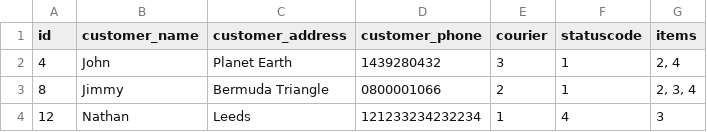
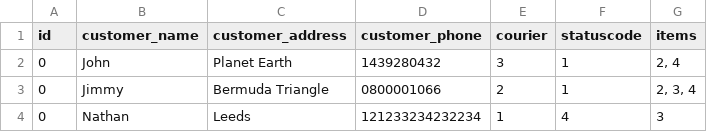
Before and after one commit to NW2K18/GenerationProject, a CSV file: data/orderdata.csv, drawn as a sheet.

Commit message:
CHANGELOG: 	Renamed some database functions. 	Finished order-related functions that save and load from database. 	Implemented order database functions into code. 	Updated tests. 	Adjusted function return types.

```diff
--- a/data/orderdata.csv
+++ b/data/orderdata.csv
@@ -1,4 +1,4 @@
 id,customer_name,customer_address,customer_phone,courier,statuscode,items
-4,John,Planet Earth,1439280432,3,1,"2, 4"
-8,Jimmy,Bermuda Triangle,0800001066,2,1,"2, 3, 4"
-12,Nathan,Leeds,121233234232234,1,4,3
+0,John,Planet Earth,1439280432,3,1,"2, 4"
+0,Jimmy,Bermuda Triangle,0800001066,2,1,"2, 3, 4"
+0,Nathan,Leeds,121233234232234,1,4,3
```
Also changed, not shown: 5 other files.
